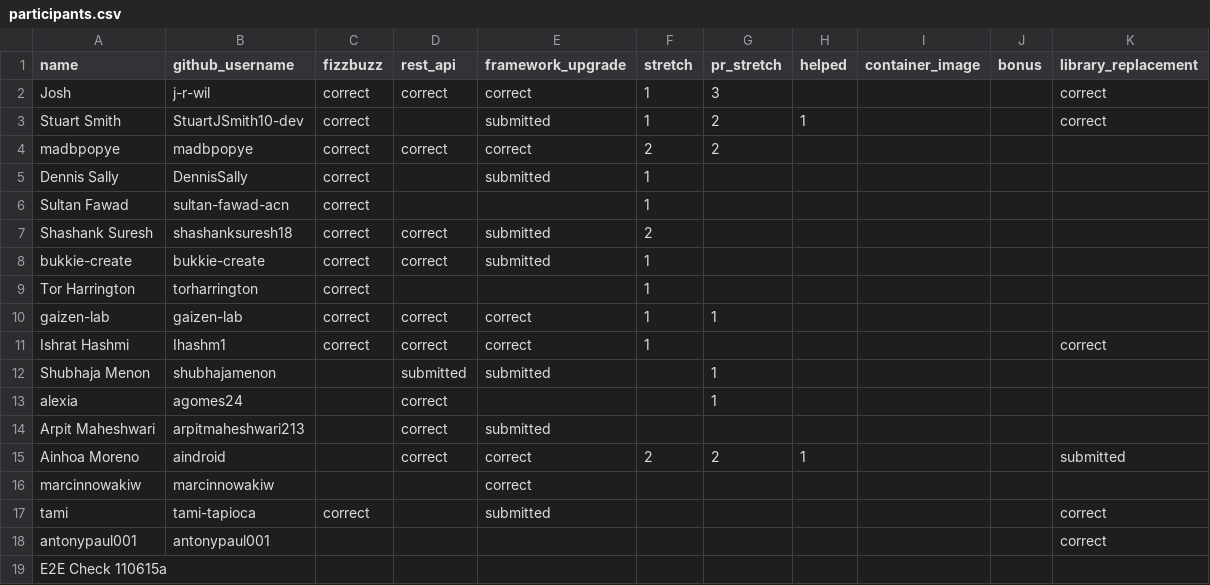
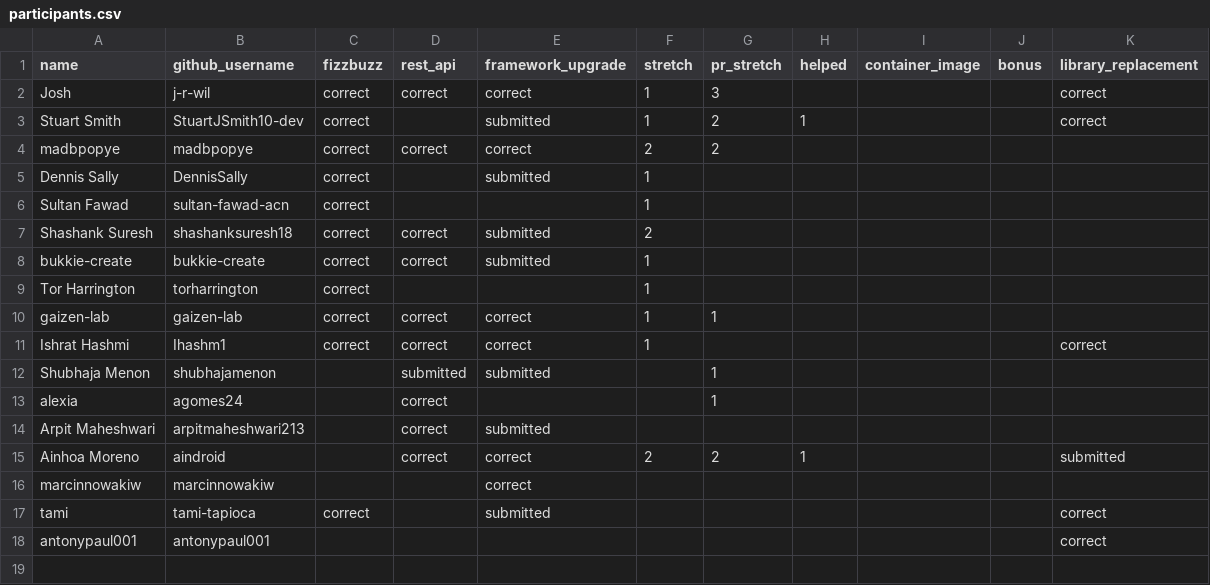
Before and after one commit to 01Gibbs/leaderboard-sandbox, a CSV file: participants.csv, drawn as a sheet.

```diff
--- a/participants.csv
+++ b/participants.csv
@@ -18,2 +18 @@ tami,tami-tapioca,correct,,submitted,,,,,,correct
 antonypaul001,antonypaul001,,,,,,,,,correct
-E2E Check 110615a,,,,,,,,,,
```
Also changed, not shown: 1 other file.
